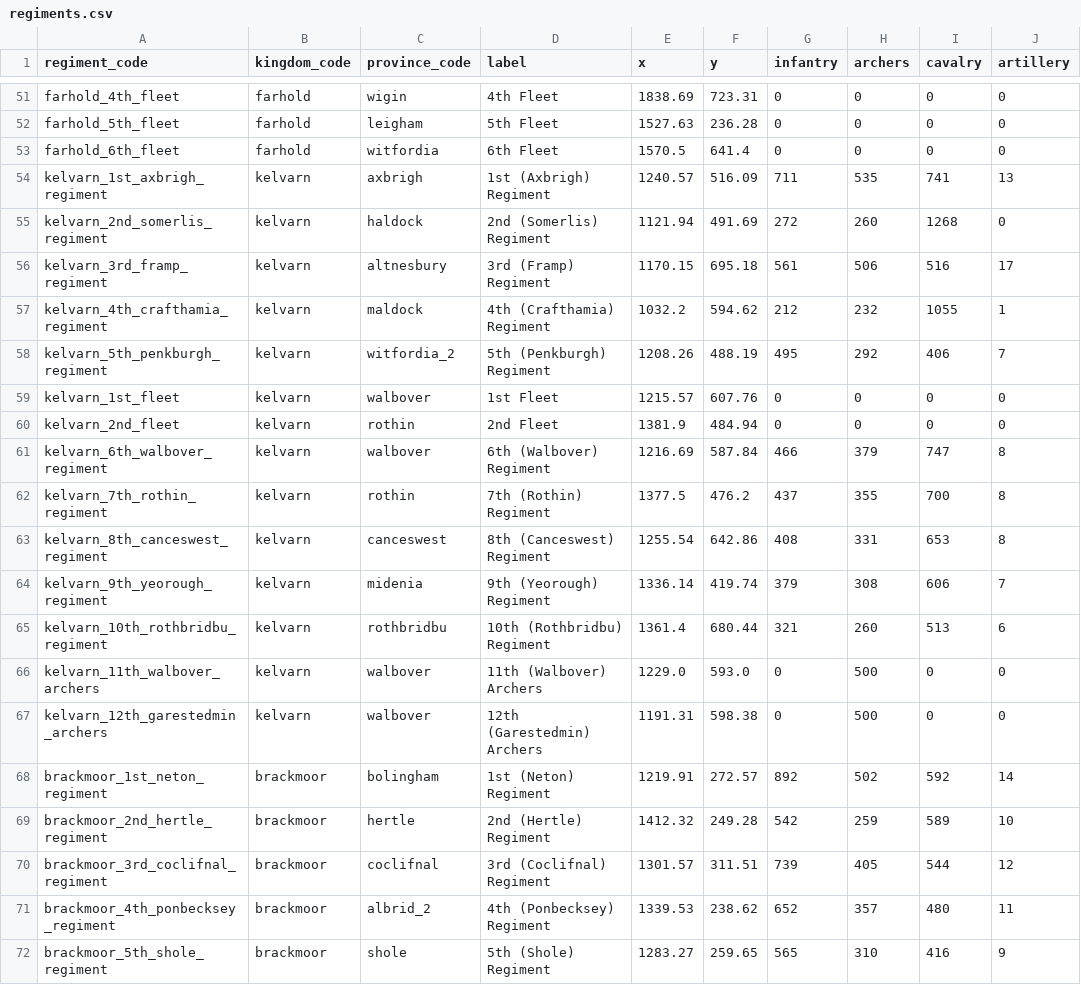
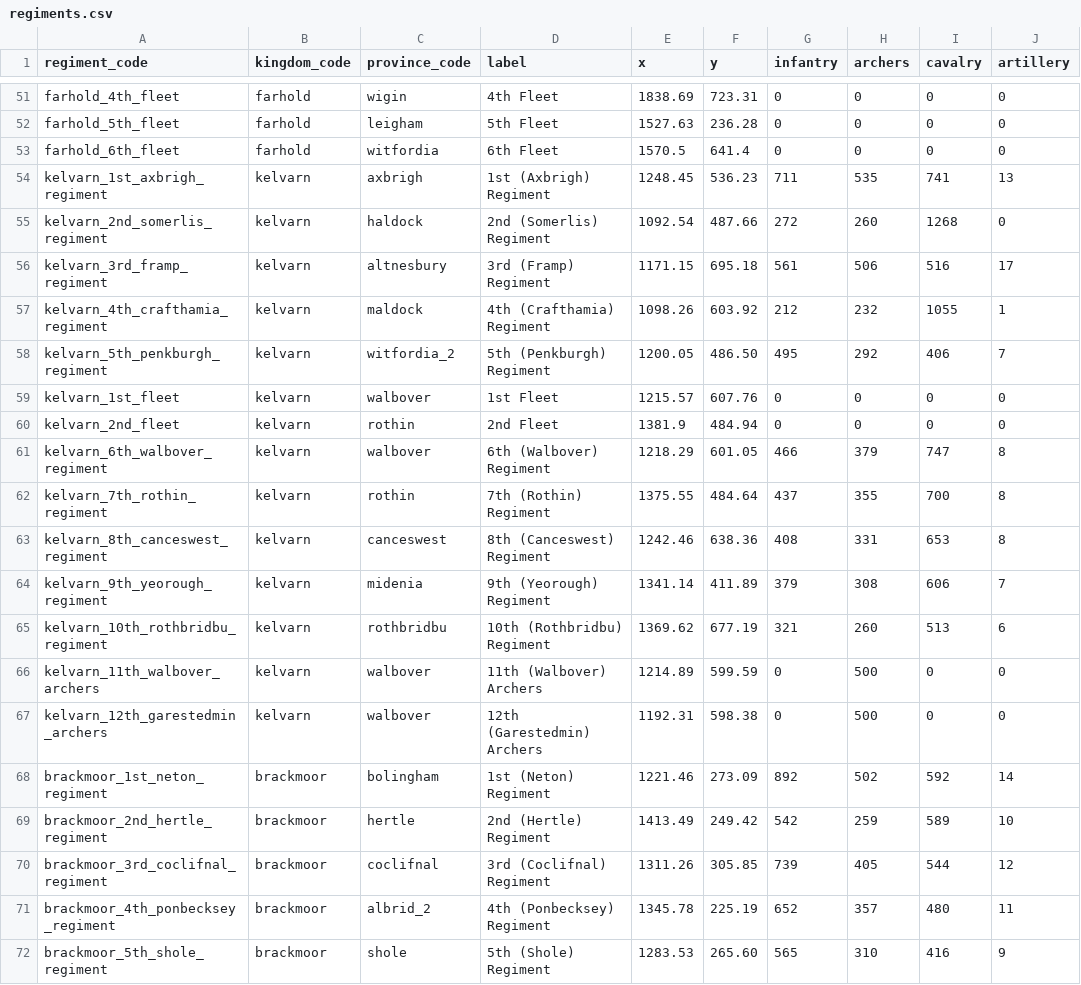
Before and after one commit to samuelzhang1201/game_design, a CSV file: data/maps/beria/military/regiments.csv, drawn as a sheet; only a part is shown, gaps mark what is left out; the diff covers the shown part only; the diff names each change by its address in the sheet, - before the commit and + after, or states it on an @@ line.

```diff
--- a/data/maps/beria/military/regiments.csv
+++ b/data/maps/beria/military/regiments.csv
-E54 (x): 1240.57
+E54 (x): 1248.45
-F54 (y): 516.09
+F54 (y): 536.23
-E55 (x): 1121.94
+E55 (x): 1092.54
-F55 (y): 491.69
+F55 (y): 487.66
-E56 (x): 1170.15
+E56 (x): 1171.15
-E57 (x): 1032.2
+E57 (x): 1098.26
-F57 (y): 594.62
+F57 (y): 603.92
-E58 (x): 1208.26
+E58 (x): 1200.05
-F58 (y): 488.19
+F58 (y): 486.50
-E61 (x): 1216.69
+E61 (x): 1218.29
-F61 (y): 587.84
+F61 (y): 601.05
-E62 (x): 1377.5
+E62 (x): 1375.55
-F62 (y): 476.2
+F62 (y): 484.64
-E63 (x): 1255.54
+E63 (x): 1242.46
-F63 (y): 642.86
+F63 (y): 638.36
-E64 (x): 1336.14
+E64 (x): 1341.14
-F64 (y): 419.74
+F64 (y): 411.89
-E65 (x): 1361.4
+E65 (x): 1369.62
-F65 (y): 680.44
+F65 (y): 677.19
-E66 (x): 1229.0
+E66 (x): 1214.89
-F66 (y): 593.0
+F66 (y): 599.59
-E67 (x): 1191.31
+E67 (x): 1192.31
-E68 (x): 1219.91
+E68 (x): 1221.46
-F68 (y): 272.57
+F68 (y): 273.09
-E69 (x): 1412.32
+E69 (x): 1413.49
-F69 (y): 249.28
+F69 (y): 249.42
-E70 (x): 1301.57
+E70 (x): 1311.26
-F70 (y): 311.51
+F70 (y): 305.85
-E71 (x): 1339.53
+E71 (x): 1345.78
-F71 (y): 238.62
+F71 (y): 225.19
-E72 (x): 1283.27
+E72 (x): 1283.53
-F72 (y): 259.65
+F72 (y): 265.60
```
Also changed, not shown: 87 edited cells elsewhere in this file, data/army_terrain.csv, data/balance.csv, 28 other files.
